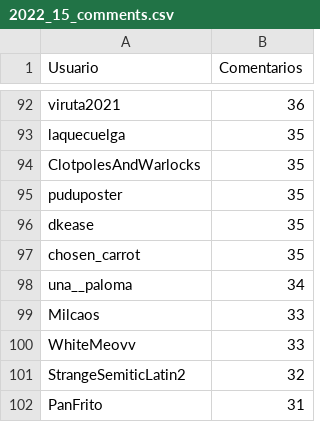
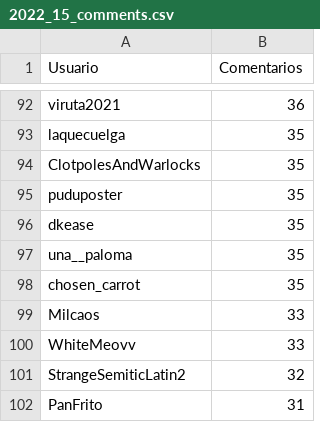
Before and after one commit to djxzinik/rChileRandom-Bot, a CSV file: weekly/2022_15_comments.csv, drawn as a sheet; only a part is shown, gaps mark what is left out.

```diff
--- a/weekly/2022_15_comments.csv
+++ b/weekly/2022_15_comments.csv
@@ -96,4 +96,4 @@ puduposter,35
 dkease,35
+una__paloma,35
 chosen_carrot,35
-una__paloma,34
 Milcaos,33
```
Also changed, not shown: Users_comments.csv, weekly/current_comments.csv, 2 other files.
